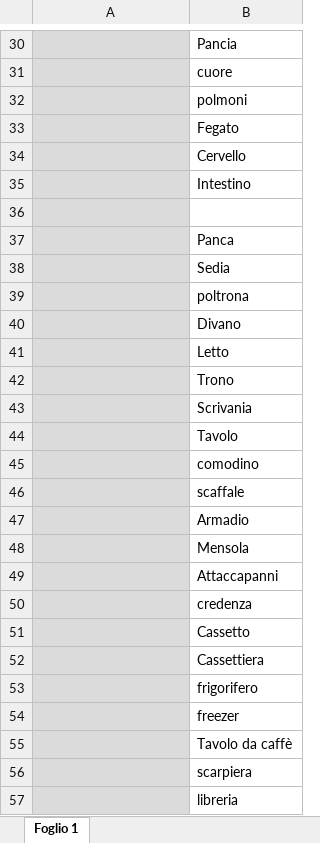
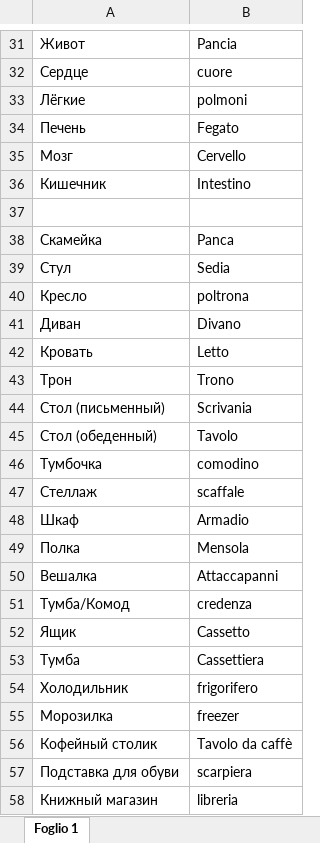
Before and after one commit to STASYA00/curcuma, an Excel workbook: parole.xlsx, sheet Foglio 1, drawn as a sheet; only a part is shown, gaps mark what is left out; values as stored, in another font and other column widths than the file's, no borders; addresses are those after the commit; the diff covers the shown part only; the diff names each change by its address in the sheet, - before the commit and + after, or states it on an @@ line.

```diff
--- a/parole.xlsx (sheet Foglio 1)
+++ b/parole.xlsx (sheet Foglio 1)
-A31:A58 fill: #DBDBDB
+A31:A58 fill: none
-A31: (empty)
+A31: Живот
-A32: (empty)
+A32: Сердце
-A33: (empty)
+A33: Лёгкие
-A34: (empty)
+A34: Печень
-A35: (empty)
+A35: Мозг
-A36: (empty)
+A36: Кишечник
-A38: (empty)
+A38: Скамейка
-A39: (empty)
+A39: Стул
-A40: (empty)
+A40: Кресло
-A41: (empty)
+A41: Диван
-A42: (empty)
+A42: Кровать
-A43: (empty)
+A43: Трон
-A44: (empty)
+A44: Стол (письменный)
-A45: (empty)
+A45: Стол (обеденный)
-A46: (empty)
+A46: Тумбочка
-A47: (empty)
+A47: Стеллаж
-A48: (empty)
+A48: Шкаф
-A49: (empty)
+A49: Полка
-A50: (empty)
+A50: Вешалка
-A51: (empty)
+A51: Тумба/Комод
-A52: (empty)
+A52: Ящик
-A53: (empty)
+A53: Тумба
-A54: (empty)
+A54: Холодильник
-A55: (empty)
+A55: Морозилка
-A56: (empty)
+A56: Кофейный столик
-A57: (empty)
+A57: Подставка для обуви
-A58: (empty)
+A58: Книжный магазин
```
Also changed, not shown: 3 added rows, 2 removed rows, 93 edited cells and cell formats elsewhere in this sheet.
